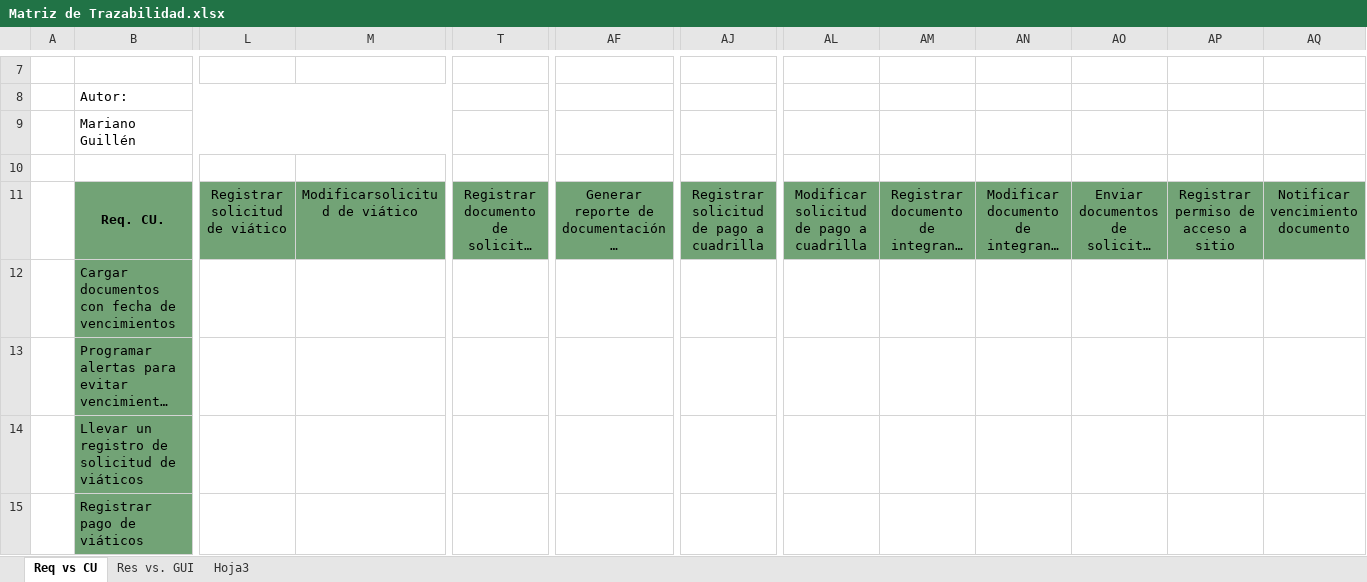
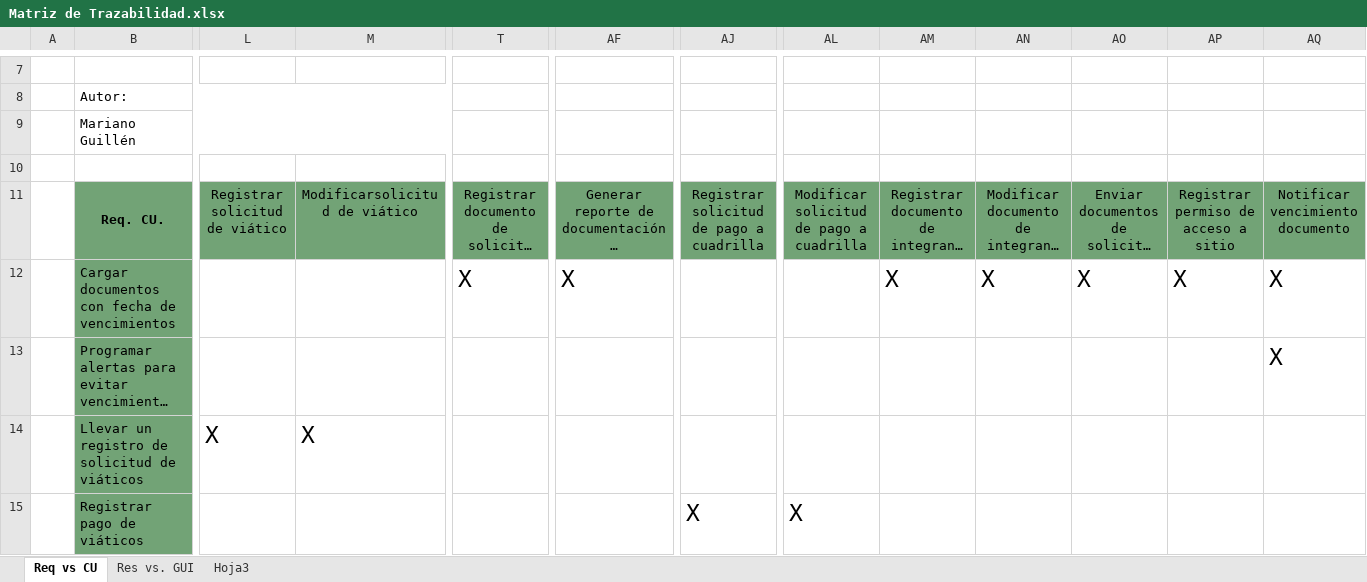
Before and after one commit to ptissera/habilitacion-profesional-2012-4k4, an Excel workbook: Documentacion/Proyecto/Matriz de Trazabilidad.xlsx, sheet Req vs CU, drawn as a sheet; only a part is shown, gaps mark what is left out; long unchanged cells end in …; values as stored, in another font and other column widths than the file's, no borders; charts and pictures not drawn; removed rows and columns are numbered as before the commit, all else as after; rows hold the shown columns only; the diff covers the shown part only; the diff names each change by its address in the sheet, - before the commit and + after, or states it on an @@ line.

```diff
--- a/Documentacion/Proyecto/Matriz de Trazabilidad.xlsx (sheet Req vs CU)
+++ b/Documentacion/Proyecto/Matriz de Trazabilidad.xlsx (sheet Req vs CU)
-row 12:  | Cargar documentos con fecha de vencimientos
+row 12:  | Cargar documentos con fecha de vencimientos |  |  | X | X |  |  | X | X | X | X | X
-AQ13: (empty)
+AQ13: X
-L14: (empty)
+L14: X
-M14: (empty)
+M14: X
-AJ15: (empty)
+AJ15: X
-AL15: (empty)
+AL15: X
```
Also changed, not shown: 1 added row and 3 removed rows elsewhere in this sheet.
